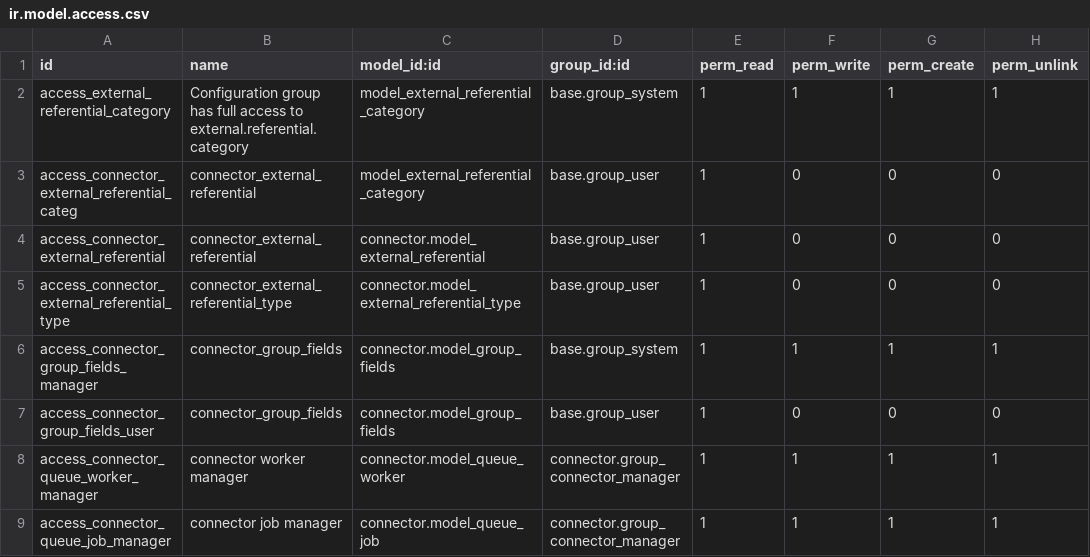
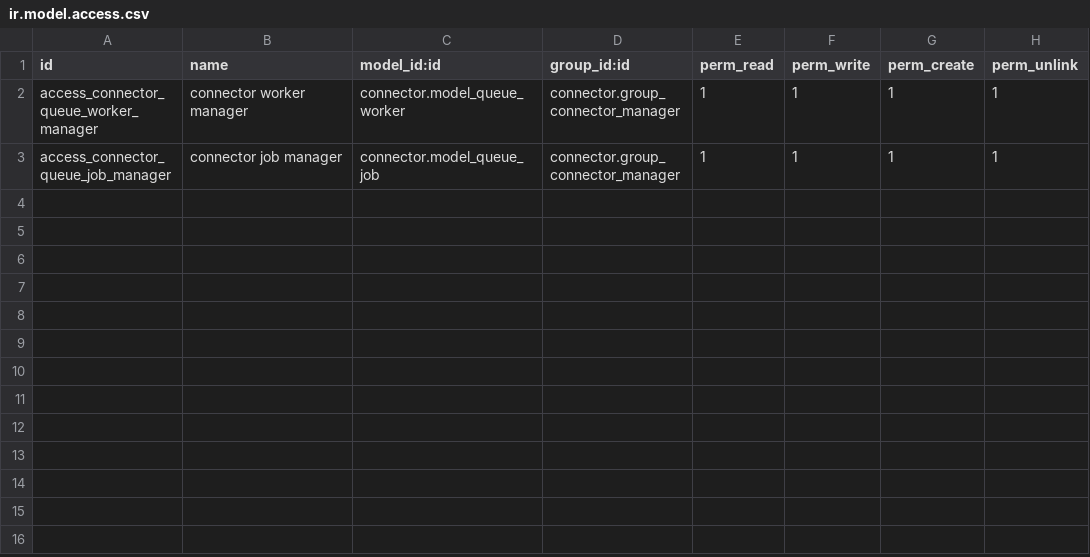
Before and after one commit to OCA/connector, a CSV file: connector/security/ir.model.access.csv, drawn as a sheet.

Commit message:
[FIX] remove access rights of obsolete models

```diff
--- a/connector/security/ir.model.access.csv
+++ b/connector/security/ir.model.access.csv
@@ -1,8 +1,2 @@
 id,name,model_id:id,group_id:id,perm_read,perm_write,perm_create,perm_unlink
-access_external_referential_category,Configuration group has full access to external.referential.category,model_external_referential_category,base.group_system,1,1,1,1
-access_connector_external_referential_categ,connector_external_referential,model_external_referential_category,base.group_user,1,0,0,0
-access_connector_external_referential,connector_external_referential,connector.model_external_referential,base.group_user,1,0,0,0
-access_connector_external_referential_type,connector_external_referential_type,connector.model_external_referential_type,base.group_user,1,0,0,0
-access_connector_group_fields_manager,connector_group_fields,connector.model_group_fields,base.group_system,1,1,1,1
-access_connector_group_fields_user,connector_group_fields,connector.model_group_fields,base.group_user,1,0,0,0
 access_connector_queue_worker_manager,connector worker manager,connector.model_queue_worker,connector.group_connector_manager,1,1,1,1
```
